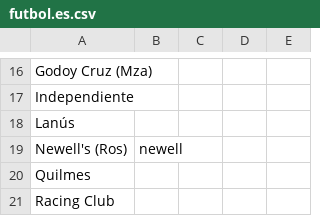
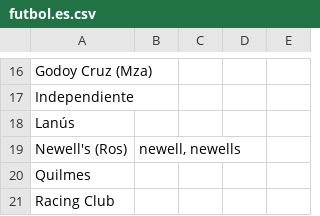
Before and after one commit to RestOpenGov/ideas-scala, a CSV file: webservice/conf/categorizer/csv/futbol.es.csv, drawn as a sheet; only a part is shown, gaps mark what is left out.

```diff
--- a/webservice/conf/categorizer/csv/futbol.es.csv
+++ b/webservice/conf/categorizer/csv/futbol.es.csv
@@ -18,3 +18,3 @@ Independiente,,,,
 Lanús,,,,
-Newell's (Ros),newell,,,
+Newell's (Ros),"newell, newells ",,,
 Quilmes,,,,
```
Also changed, not shown: webservice/conf/categorizer/csv/sitios.es.csv, 6 other files.
